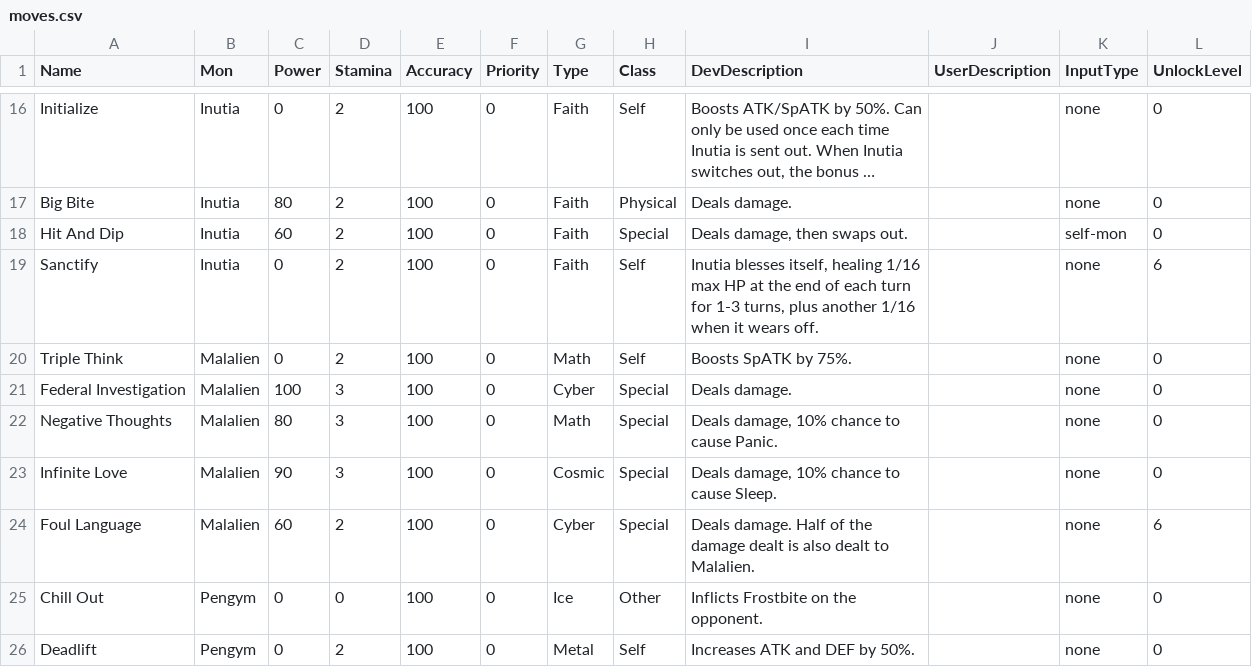
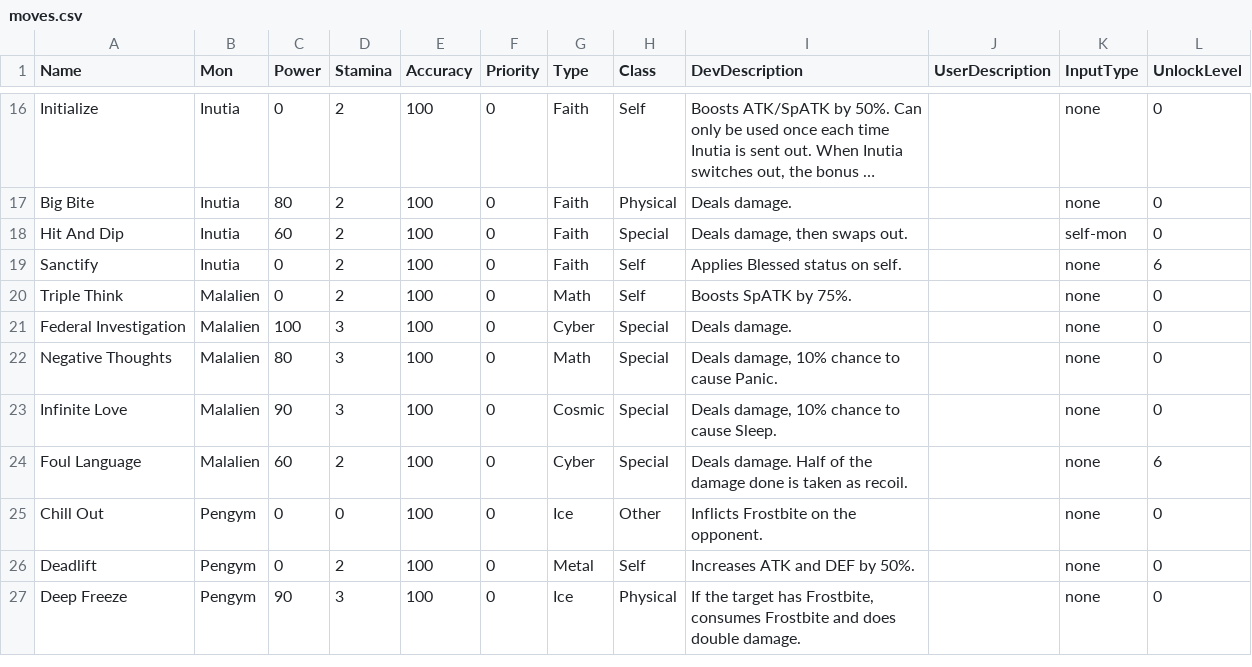
Before and after one commit to stompgg/chomp, a CSV file: drool/moves.csv, drawn as a sheet; only a part is shown, gaps mark what is left out; the shorter side is filled out with more unchanged rows; long unchanged cells end in ….

```diff
--- a/drool/moves.csv
+++ b/drool/moves.csv
@@ -18,3 +18,3 @@ Big Bite,Inutia,80,2,100,0,Faith,Physical,Deals damage.,,none,0
 Hit And Dip,Inutia,60,2,100,0,Faith,Special,"Deals damage, then swaps out.",,self-mon,0
-Sanctify,Inutia,0,2,100,0,Faith,Self,"Inutia blesses itself, healing 1/16 max HP at the end of each turn for 1-3 turns, plus another 1/16 when it wears off.",,none,6
+Sanctify,Inutia,0,2,100,0,Faith,Self,"Applies Blessed status on self.",,none,6
 Triple Think,Malalien,0,2,100,0,Math,Self,Boosts SpATK by 75%.,,none,0
@@ -23,3 +23,3 @@ Negative Thoughts,Malalien,80,3,100,0,Math,Special,"Deals damage, 10% chance to
 Infinite Love,Malalien,90,3,100,0,Cosmic,Special,"Deals damage, 10% chance to cause Sleep.",,none,0
-Foul Language,Malalien,60,2,100,0,Cyber,Special,"Deals damage. Half of the damage dealt is also dealt to Malalien.",,none,6
+Foul Language,Malalien,60,2,100,0,Cyber,Special,"Deals damage. Half of the damage done is taken as recoil.",,none,6
 Chill Out,Pengym,0,0,100,0,Ice,Other,"Inflicts Frostbite on the opponent.",,none,0
```
Also changed, not shown: 2 other files.
